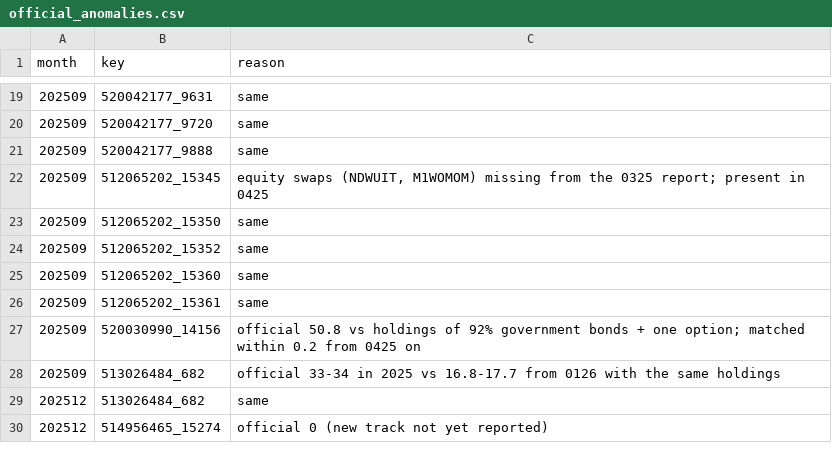
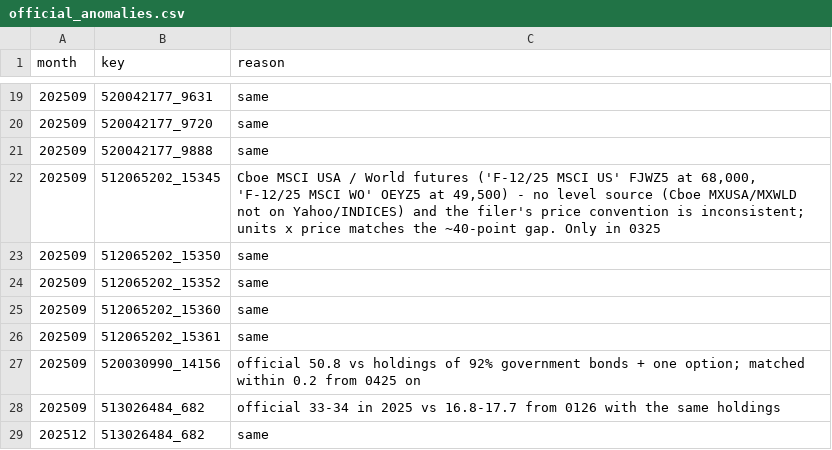
Before and after one commit to Revach123/MASLULIM, a CSV file: scripts/funds_holdings/official_anomalies.csv, drawn as a sheet; only a part is shown, gaps mark what is left out; the shorter side is filled out with more unchanged rows.

```diff
--- a/scripts/funds_holdings/official_anomalies.csv
+++ b/scripts/funds_holdings/official_anomalies.csv
@@ -21,3 +21,3 @@ month,key,reason
 202509,520042177_9888,same
-202509,512065202_15345,"equity swaps (NDWUIT, M1WOMOM) missing from the 0325 report; present in 0425"
+202509,512065202_15345,"Cboe MSCI USA / World futures ('F-12/25 MSCI US' FJWZ5 at 68,000, 'F-12/25 MSCI WO' OEYZ5 at 49,500) - no level source (Cboe MXUSA/MXWLD not on Yahoo/INDICES) and the filer's price convention is inconsistent; units x price matches the ~40-point gap. Only in 0325"
 202509,512065202_15350,same
```
